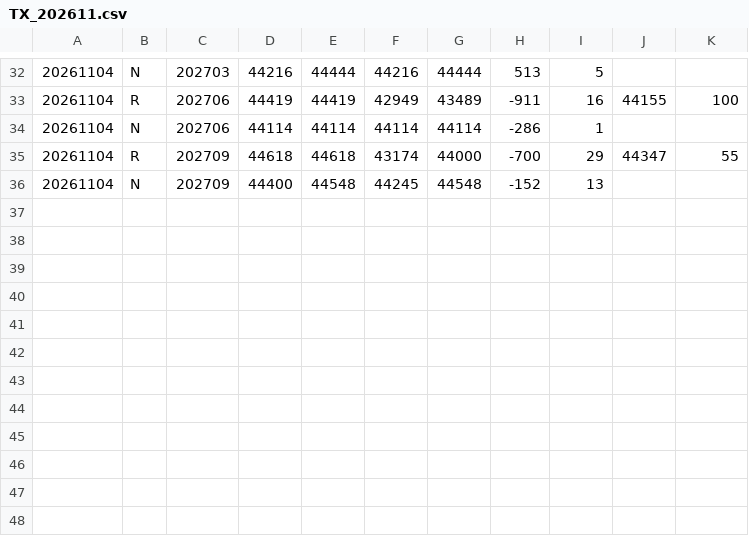
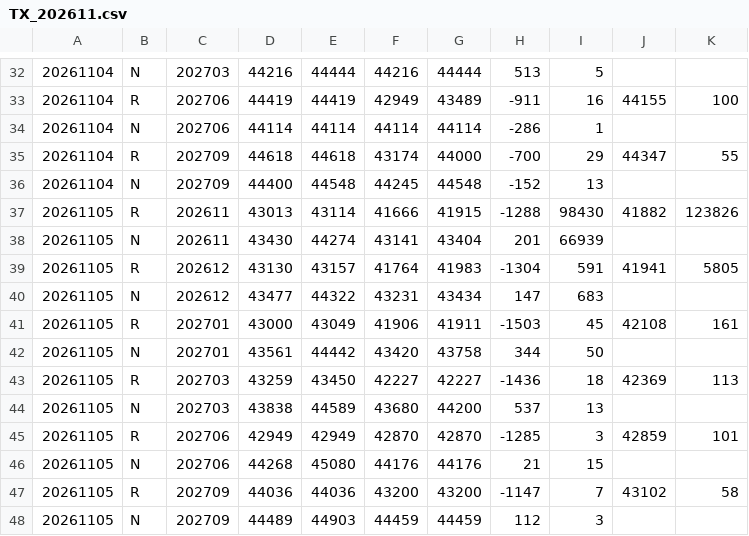
Before and after one commit to tomicahuang/stock-radar, a CSV file: data/cache/TX_202611.csv, drawn as a sheet; only a part is shown, gaps mark what is left out.

```diff
--- a/data/cache/TX_202611.csv
+++ b/data/cache/TX_202611.csv
@@ -36 +36,13 @@
 20261104,N,202709,44400,44548,44245,44548,-152,13,,
+20261105,R,202611,43013,43114,41666,41915,-1288,98430,41882,123826
+20261105,N,202611,43430,44274,43141,43404,201,66939,,
+20261105,R,202612,43130,43157,41764,41983,-1304,591,41941,5805
+20261105,N,202612,43477,44322,43231,43434,147,683,,
+20261105,R,202701,43000,43049,41906,41911,-1503,45,42108,161
+20261105,N,202701,43561,44442,43420,43758,344,50,,
+20261105,R,202703,43259,43450,42227,42227,-1436,18,42369,113
+20261105,N,202703,43838,44589,43680,44200,537,13,,
+20261105,R,202706,42949,42949,42870,42870,-1285,3,42859,101
+20261105,N,202706,44268,45080,44176,44176,21,15,,
+20261105,R,202709,44036,44036,43200,43200,-1147,7,43102,58
+20261105,N,202709,44489,44903,44459,44459,112,3,,
```
Also changed, not shown: data/cache/etf_meta.tsv, data/cache/stock_div.tsv, 6 other files.
